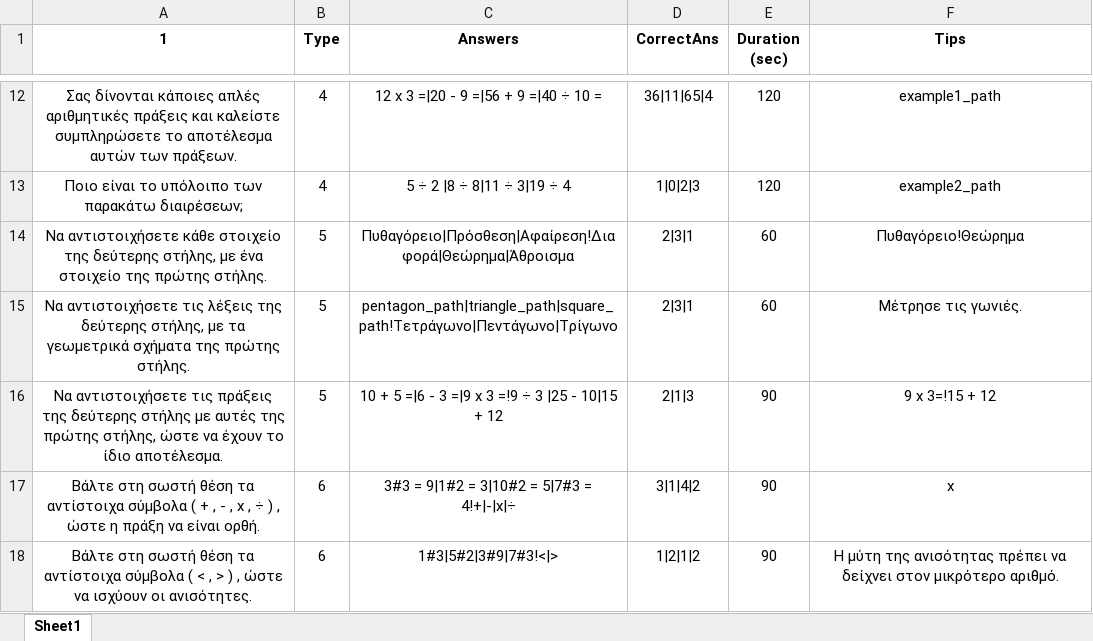
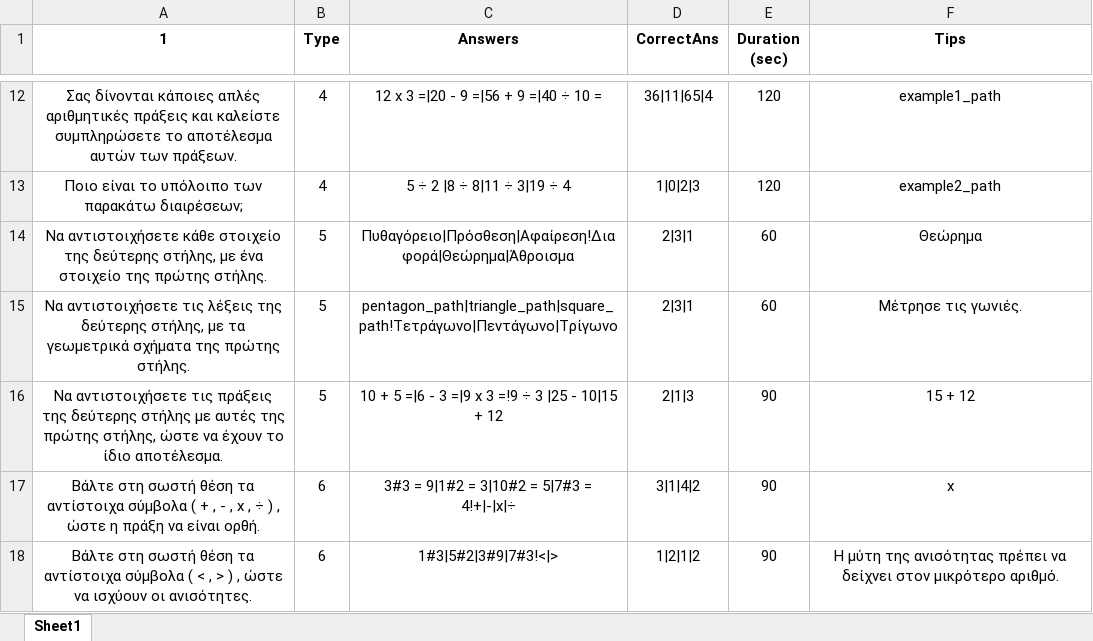
Before and after one commit to dimitrisstyl7/learning-management-software-project-2022-2023, an Excel workbook: Project_final_2022_2023/bin/Debug/net6.0-windows/Questions.xlsx, sheet Sheet1, drawn as a sheet; only a part is shown, gaps mark what is left out; values as stored, in another font and other column widths than the file's, no borders; the diff names each change by its address in the sheet, - before the commit and + after, or states it on an @@ line.

```diff
--- a/Project_final_2022_2023/bin/Debug/net6.0-windows/Questions.xlsx (sheet Sheet1)
+++ b/Project_final_2022_2023/bin/Debug/net6.0-windows/Questions.xlsx (sheet Sheet1)
-F14 (Tips): Πυθαγόρειο!Θεώρημα
+F14 (Tips): Θεώρημα
-F16 (Tips): 9 x 3=!15 + 12
+F16 (Tips): 15 + 12
```
Also changed, not shown: 26 other files.
